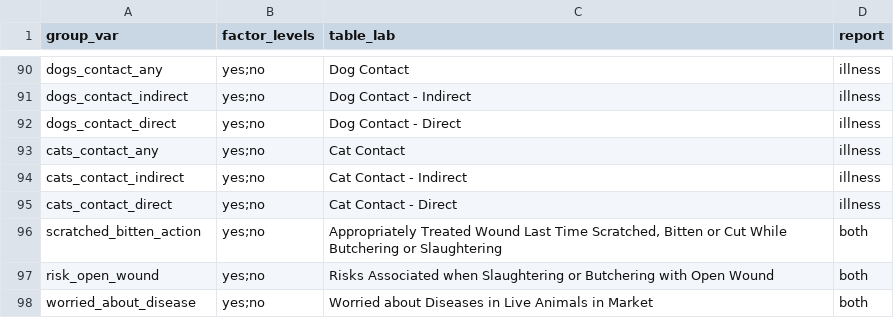
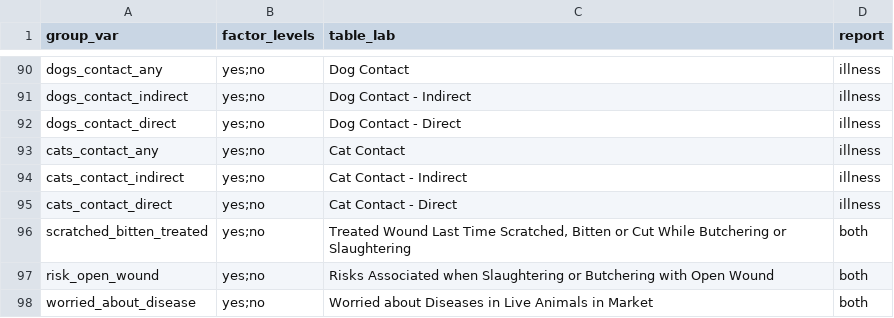
Before and after one commit to ecohealthalliance/predict-behav-report, a CSV file: tabular-report-tbl-inputs.csv, drawn as a sheet; only a part is shown, gaps mark what is left out.

Commit message:
updated scratched_bitten_treated var

```diff
--- a/tabular-report-tbl-inputs.csv
+++ b/tabular-report-tbl-inputs.csv
@@ -97,3 +97,3 @@ cats_contact_indirect,yes;no,Cat Contact - Indirect,illness
 cats_contact_direct,yes;no,Cat Contact - Direct,illness
-scratched_bitten_action,yes;no,"Appropriately Treated Wound Last Time Scratched, Bitten or Cut While Butchering or Slaughtering",both
+scratched_bitten_treated,yes;no,"Treated Wound Last Time Scratched, Bitten or Cut While Butchering or Slaughtering",both
 risk_open_wound,yes;no,Risks Associated when Slaughtering or Butchering with Open Wound,both
```
